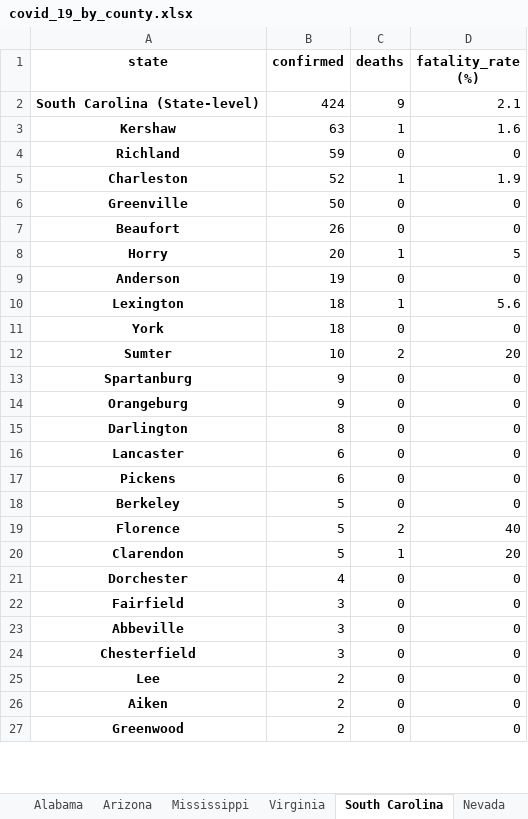
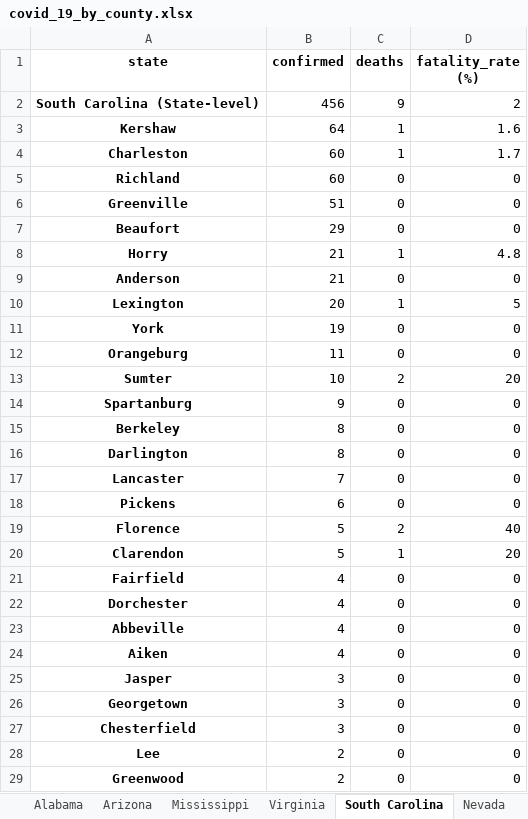
Before and after one commit to apgr0ss/covid19-scraper, an Excel workbook: covid_19_by_county.xlsx, sheet South Carolina, drawn as a sheet; only a part is shown; values as stored, in another font and other column widths than the file's, no borders; removed rows and columns are numbered as before the commit, all else as after; the diff covers the shown part only; the diff names each change by its address in the sheet, - before the commit and + after, or states it on an @@ line.

```diff
--- a/covid_19_by_county.xlsx (sheet South Carolina)
+++ b/covid_19_by_county.xlsx (sheet South Carolina)
-B2 (confirmed): 424
+B2 (confirmed): 456
-D2 (fatality_rate (%)): 2.1
+D2 (fatality_rate (%)): 2
-B3 (confirmed): 63
+B3 (confirmed): 64
+row 4: Charleston | 60 | 1 | 1.7
-B5 (confirmed): 59
+B5 (confirmed): 60
-row 5: Charleston | 52 | 1 | 1.9
-B6 (confirmed): 50
+B6 (confirmed): 51
-B7 (confirmed): 26
+B7 (confirmed): 29
-B8 (confirmed): 20
+B8 (confirmed): 21
-D8 (fatality_rate (%)): 5
+D8 (fatality_rate (%)): 4.8
-B9 (confirmed): 19
+B9 (confirmed): 21
-B10 (confirmed): 18
+B10 (confirmed): 20
-D10 (fatality_rate (%)): 5.6
+D10 (fatality_rate (%)): 5
-B11 (confirmed): 18
+B11 (confirmed): 19
+row 12: Orangeburg | 11 | 0 | 0
-A15 (state): Orangeburg
+A15 (state): Berkeley
-B15 (confirmed): 9
+B15 (confirmed): 8
-B17 (confirmed): 6
+B17 (confirmed): 7
-row 18: Berkeley | 5 | 0 | 0
+row 21: Fairfield | 4 | 0 | 0
-row 22: Fairfield | 3 | 0 | 0
-B23 (confirmed): 3
+B23 (confirmed): 4
+row 24: Aiken | 4 | 0 | 0
+row 25: Jasper | 3 | 0 | 0
+row 26: Georgetown | 3 | 0 | 0
-row 26: Aiken | 2 | 0 | 0
```
Also changed, not shown: 2 removed rows elsewhere in this sheet, sheet Illinois, sheet California, sheet Texas, sheet North Carolina, sheet Georgia, sheet New Mexico, 6 more sheets, other sheet tabs.
